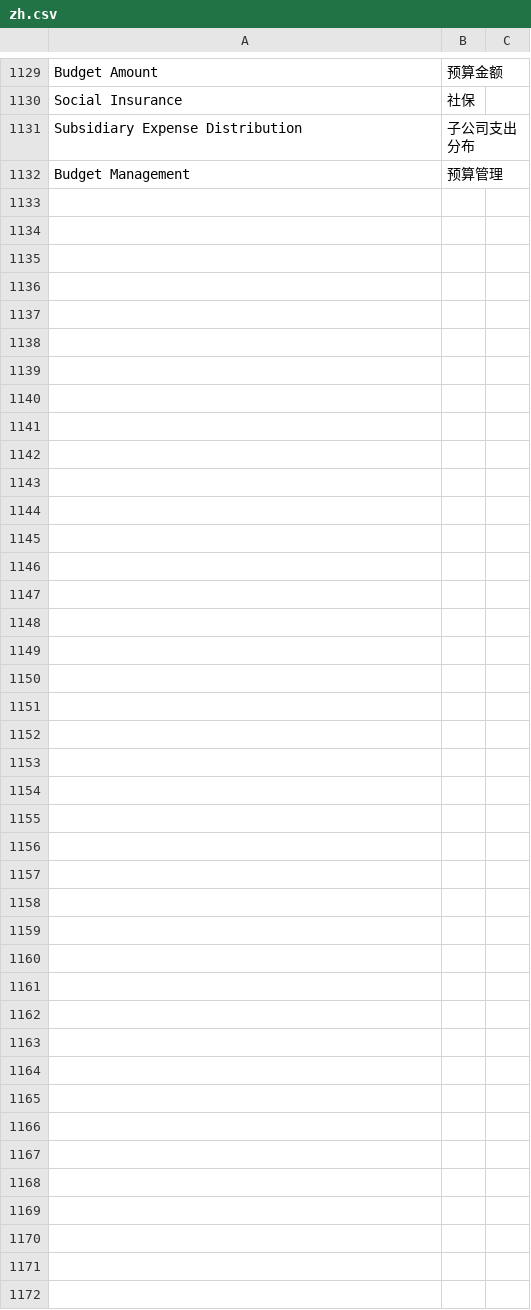
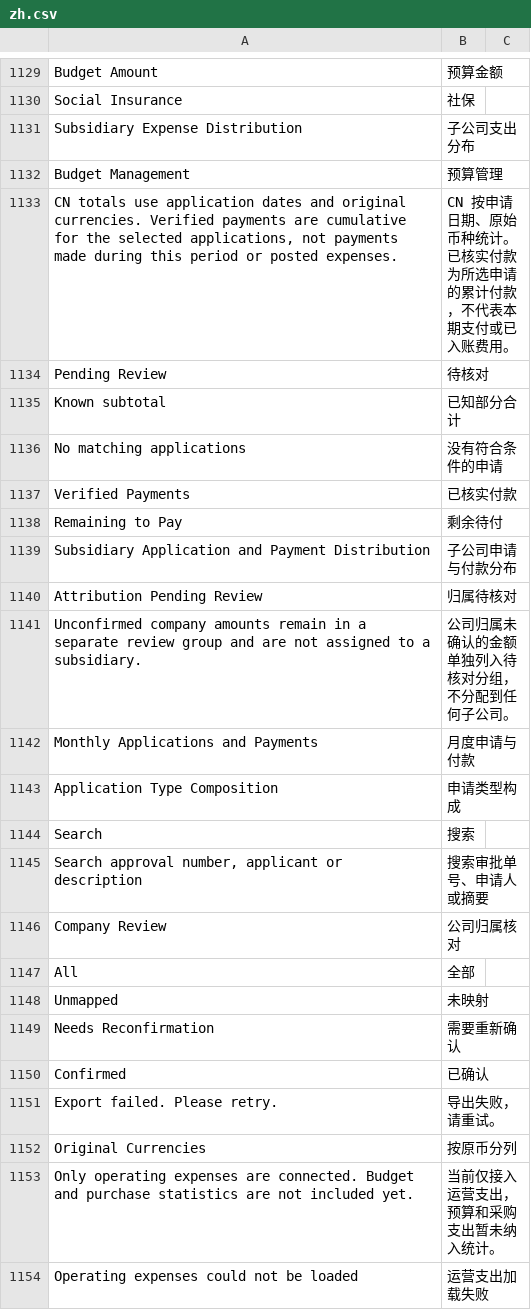
Before and after one commit to yueweiit/deeplinkerp-deeplinkerp_branding, a CSV file: deeplinkerp_branding/translations/zh.csv, drawn as a sheet; only a part is shown, gaps mark what is left out.

```diff
--- a/deeplinkerp_branding/translations/zh.csv
+++ b/deeplinkerp_branding/translations/zh.csv
@@ -1132 +1132,23 @@ Subsidiary Expense Distribution,子公司支出分布
 Budget Management,预算管理
+"CN totals use application dates and original currencies. Verified payments are cumulative for the selected applications, not payments made during this period or posted expenses.",CN 按申请日期、原始币种统计。已核实付款为所选申请的累计付款，不代表本期支付或已入账费用。
+Pending Review,待核对
+Known subtotal,已知部分合计
+No matching applications,没有符合条件的申请
+Verified Payments,已核实付款
+Remaining to Pay,剩余待付
+Subsidiary Application and Payment Distribution,子公司申请与付款分布
+Attribution Pending Review,归属待核对
+Unconfirmed company amounts remain in a separate review group and are not assigned to a subsidiary.,公司归属未确认的金额单独列入待核对分组，不分配到任何子公司。
+Monthly Applications and Payments,月度申请与付款
+Application Type Composition,申请类型构成
+Search,搜索
+"Search approval number, applicant or description",搜索审批单号、申请人或摘要
+Company Review,公司归属核对
+All,全部
+Unmapped,未映射
+Needs Reconfirmation,需要重新确认
+Confirmed,已确认
+Export failed. Please retry.,导出失败，请重试。
+Original Currencies,按原币分列
+Only operating expenses are connected. Budget and purchase statistics are not included yet.,当前仅接入运营支出，预算和采购支出暂未纳入统计。
+Operating expenses could not be loaded,运营支出加载失败
```
Also changed, not shown: deeplinkerp_branding/translations/en.csv, deeplinkerp_branding/translations/es.csv, 12 other files.
